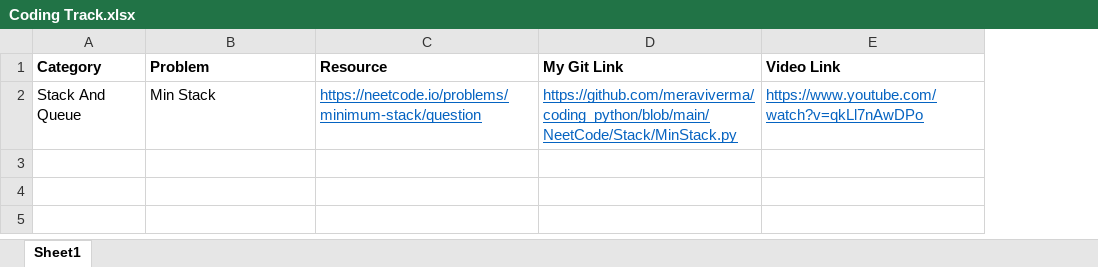
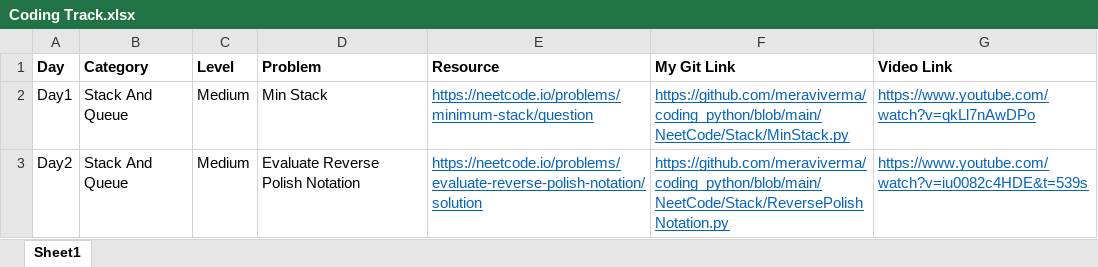
Before and after one commit to meraviverma/coding_python, an Excel workbook: Coding Track.xlsx, sheet Sheet1, drawn as a sheet; values as stored, in another font and other column widths than the file's, no borders; the diff names each change by its address in the sheet, - before the commit and + after, or states it on an @@ line.

```diff
--- a/Coding Track.xlsx (sheet Sheet1)
+++ b/Coding Track.xlsx (sheet Sheet1)
+column A (Day), row 2: Day1
+column C (Level), row 2: Medium
+row 3: Day2 | Stack And Queue | Medium | Evaluate Reverse Polish Notation | https://neetcode.io/problems/evaluate-reverse-polish-notation/solution | https://github.com/meraviverma/coding_python/blob/main/NeetCode/Stack/ReversePolishNotation.py | https://www.youtube.com/watch?v=iu0082c4HDE&t=539s
```
Also changed, not shown: 1 other file.
